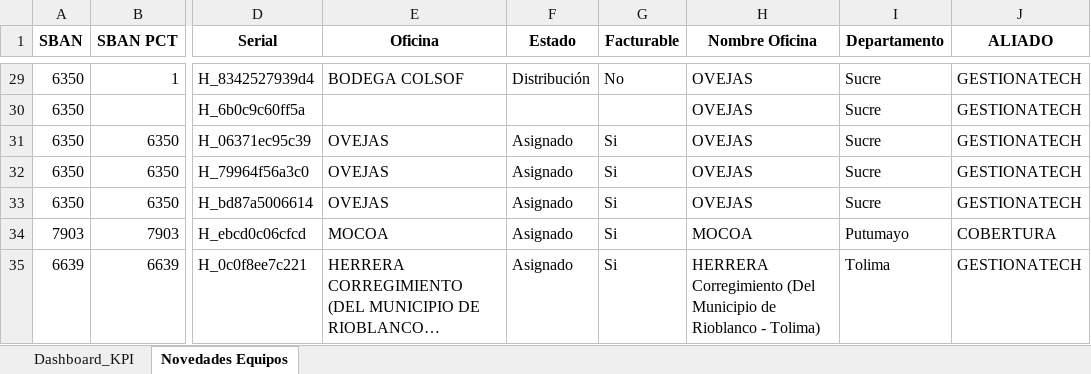
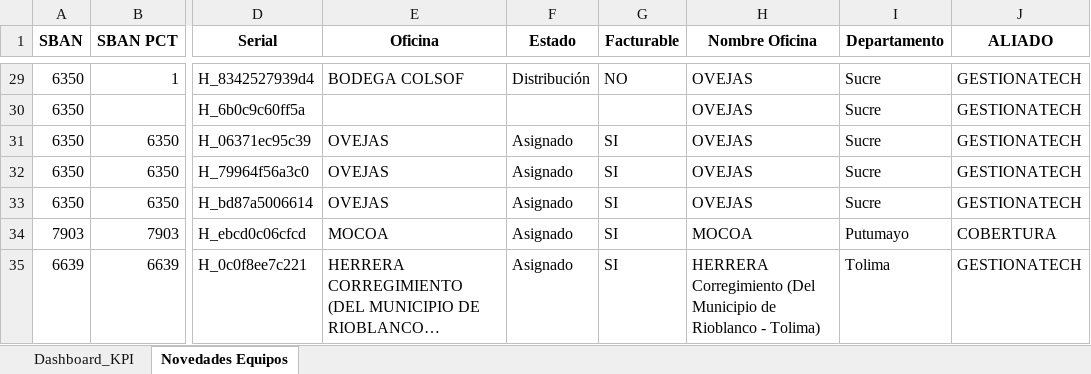
Before and after one commit to dannrob23/Panel-de-Control-Mantenimientos-3, an Excel workbook: data/Campos_actual.xlsx, sheet Novedades Equipos, drawn as a sheet; only a part is shown, gaps mark what is left out; long unchanged cells end in …; values as stored, in another font and other column widths than the file's, no borders; the diff covers the shown part only; the diff names each change by its address in the sheet, - before the commit and + after, or states it on an @@ line.

```diff
--- a/data/Campos_actual.xlsx (sheet Novedades Equipos)
+++ b/data/Campos_actual.xlsx (sheet Novedades Equipos)
-G29 (Facturable): No
+G29 (Facturable): NO
-G31:G35 (Facturable): Si
+G31:G35 (Facturable): SI
```
Also changed, not shown: 3 added rows and 40 edited cells elsewhere in this sheet, sheet Dashboard_KPI, 2 other files.
